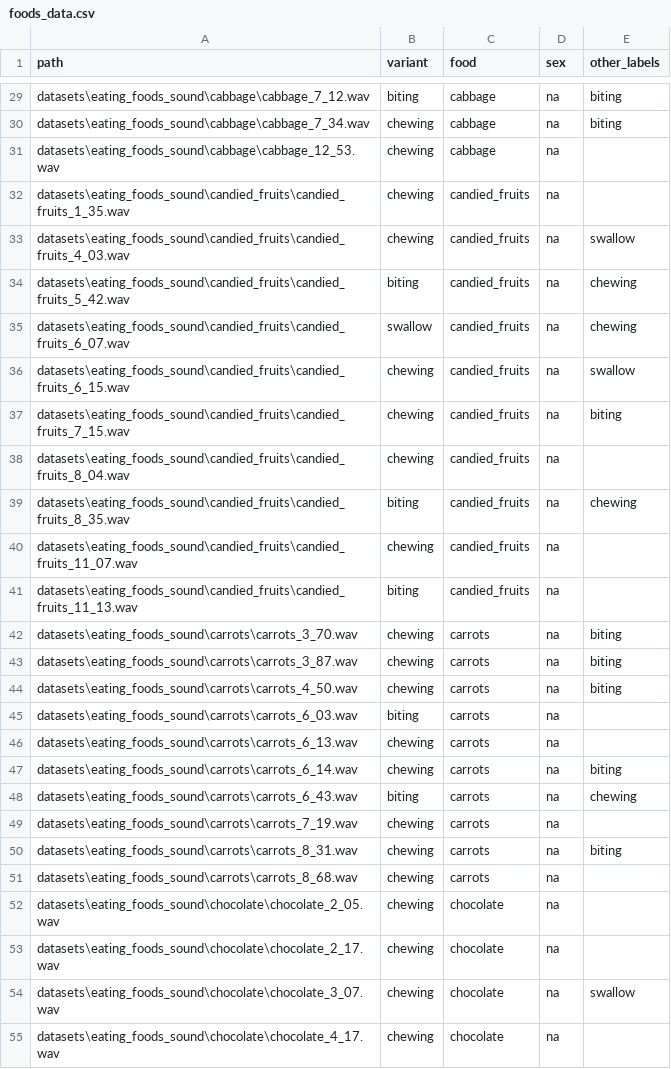
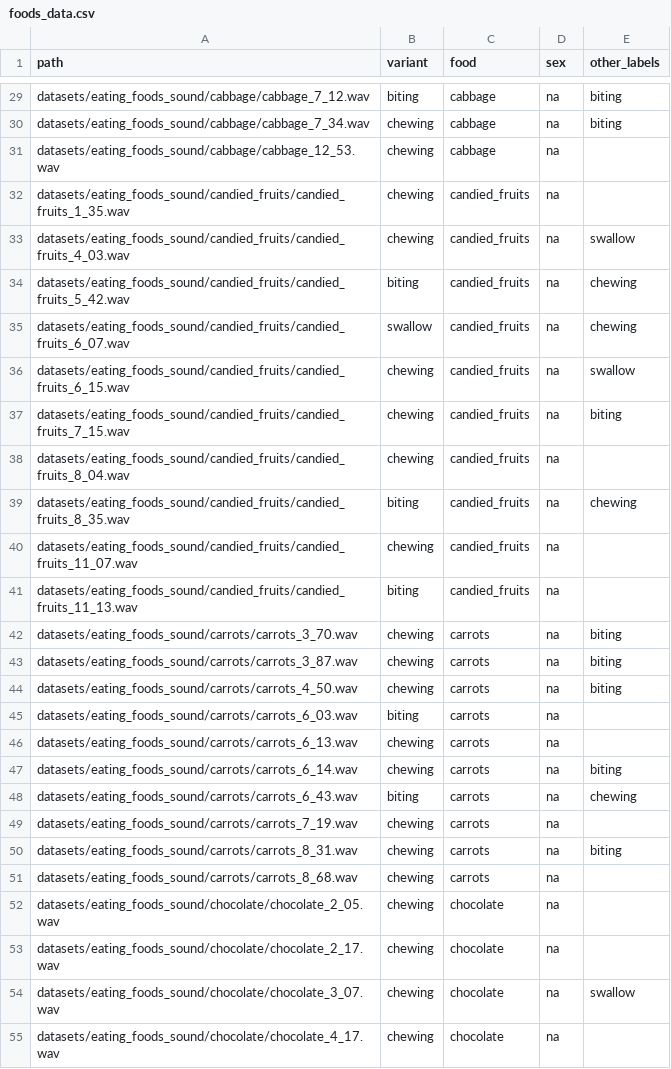
Before and after one commit to korliu/UB-NSSD, a CSV file: datasets/foods_data.csv, drawn as a sheet; only a part is shown, gaps mark what is left out; the diff covers the shown part only; the diff names each change by its address in the sheet, - before the commit and + after, or states it on an @@ line.

```diff
--- a/datasets/foods_data.csv
+++ b/datasets/foods_data.csv
-A29 (path): datasets\eating_foods_sound\cabbage\cabbage_7_12.wav
+A29 (path): datasets/eating_foods_sound/cabbage/cabbage_7_12.wav
-A30 (path): datasets\eating_foods_sound\cabbage\cabbage_7_34.wav
+A30 (path): datasets/eating_foods_sound/cabbage/cabbage_7_34.wav
-A31 (path): datasets\eating_foods_sound\cabbage\cabbage_12_53.wav
+A31 (path): datasets/eating_foods_sound/cabbage/cabbage_12_53.wav
-A32 (path): datasets\eating_foods_sound\candied_fruits\candied_fruits_1_35.wav
+A32 (path): datasets/eating_foods_sound/candied_fruits/candied_fruits_1_35.wav
-A33 (path): datasets\eating_foods_sound\candied_fruits\candied_fruits_4_03.wav
+A33 (path): datasets/eating_foods_sound/candied_fruits/candied_fruits_4_03.wav
-A34 (path): datasets\eating_foods_sound\candied_fruits\candied_fruits_5_42.wav
+A34 (path): datasets/eating_foods_sound/candied_fruits/candied_fruits_5_42.wav
-A35 (path): datasets\eating_foods_sound\candied_fruits\candied_fruits_6_07.wav
+A35 (path): datasets/eating_foods_sound/candied_fruits/candied_fruits_6_07.wav
-A36 (path): datasets\eating_foods_sound\candied_fruits\candied_fruits_6_15.wav
+A36 (path): datasets/eating_foods_sound/candied_fruits/candied_fruits_6_15.wav
-A37 (path): datasets\eating_foods_sound\candied_fruits\candied_fruits_7_15.wav
+A37 (path): datasets/eating_foods_sound/candied_fruits/candied_fruits_7_15.wav
-A38 (path): datasets\eating_foods_sound\candied_fruits\candied_fruits_8_04.wav
+A38 (path): datasets/eating_foods_sound/candied_fruits/candied_fruits_8_04.wav
-A39 (path): datasets\eating_foods_sound\candied_fruits\candied_fruits_8_35.wav
+A39 (path): datasets/eating_foods_sound/candied_fruits/candied_fruits_8_35.wav
-A40 (path): datasets\eating_foods_sound\candied_fruits\candied_fruits_11_07.wav
+A40 (path): datasets/eating_foods_sound/candied_fruits/candied_fruits_11_07.wav
-A41 (path): datasets\eating_foods_sound\candied_fruits\candied_fruits_11_13.wav
+A41 (path): datasets/eating_foods_sound/candied_fruits/candied_fruits_11_13.wav
-A42 (path): datasets\eating_foods_sound\carrots\carrots_3_70.wav
+A42 (path): datasets/eating_foods_sound/carrots/carrots_3_70.wav
-A43 (path): datasets\eating_foods_sound\carrots\carrots_3_87.wav
+A43 (path): datasets/eating_foods_sound/carrots/carrots_3_87.wav
-A44 (path): datasets\eating_foods_sound\carrots\carrots_4_50.wav
+A44 (path): datasets/eating_foods_sound/carrots/carrots_4_50.wav
-A45 (path): datasets\eating_foods_sound\carrots\carrots_6_03.wav
+A45 (path): datasets/eating_foods_sound/carrots/carrots_6_03.wav
-A46 (path): datasets\eating_foods_sound\carrots\carrots_6_13.wav
+A46 (path): datasets/eating_foods_sound/carrots/carrots_6_13.wav
-A47 (path): datasets\eating_foods_sound\carrots\carrots_6_14.wav
+A47 (path): datasets/eating_foods_sound/carrots/carrots_6_14.wav
-A48 (path): datasets\eating_foods_sound\carrots\carrots_6_43.wav
+A48 (path): datasets/eating_foods_sound/carrots/carrots_6_43.wav
-A49 (path): datasets\eating_foods_sound\carrots\carrots_7_19.wav
+A49 (path): datasets/eating_foods_sound/carrots/carrots_7_19.wav
-A50 (path): datasets\eating_foods_sound\carrots\carrots_8_31.wav
+A50 (path): datasets/eating_foods_sound/carrots/carrots_8_31.wav
-A51 (path): datasets\eating_foods_sound\carrots\carrots_8_68.wav
+A51 (path): datasets/eating_foods_sound/carrots/carrots_8_68.wav
-A52 (path): datasets\eating_foods_sound\chocolate\chocolate_2_05.wav
+A52 (path): datasets/eating_foods_sound/chocolate/chocolate_2_05.wav
-A53 (path): datasets\eating_foods_sound\chocolate\chocolate_2_17.wav
+A53 (path): datasets/eating_foods_sound/chocolate/chocolate_2_17.wav
-A54 (path): datasets\eating_foods_sound\chocolate\chocolate_3_07.wav
+A54 (path): datasets/eating_foods_sound/chocolate/chocolate_3_07.wav
-A55 (path): datasets\eating_foods_sound\chocolate\chocolate_4_17.wav
+A55 (path): datasets/eating_foods_sound/chocolate/chocolate_4_17.wav
```
Also changed, not shown: 93 edited cells elsewhere in this file, 4 other files.
